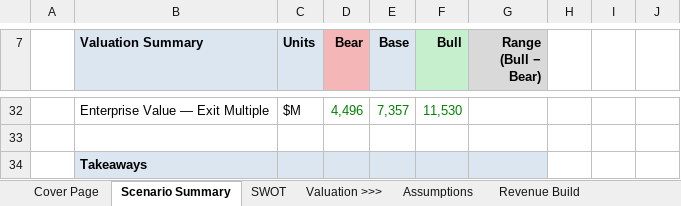
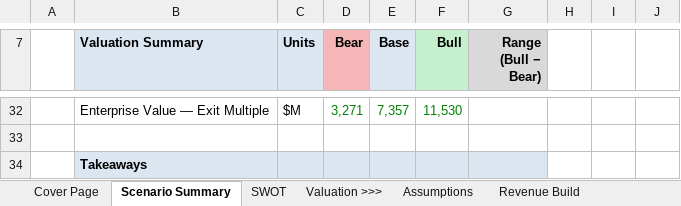
Before and after one commit to alldayarijay/stock-studies, an Excel workbook: downloads/EAT_Financial_Model.xlsx, sheet Scenario Summary, drawn as a sheet; only a part is shown, gaps mark what is left out; values as stored, in another font and other column widths than the file's, no borders; charts and pictures not drawn; the diff covers the shown part only; the diff names each change by its address in the sheet, - before the commit and + after, or states it on an @@ line.

```diff
--- a/downloads/EAT_Financial_Model.xlsx (sheet Scenario Summary)
+++ b/downloads/EAT_Financial_Model.xlsx (sheet Scenario Summary)
-D32 (Bear): 4,496
+D32 (Bear): 3,271
```
Also changed, not shown: 21 edited cells and merged cells elsewhere in this sheet, sheet Shadow DCF, sheet Shadow DCF Rec, sheet Assumptions, sheet SWOT, sheet Income Statement, formulas that keep their value, hidden cells, charts or pictures, 1 other file.
